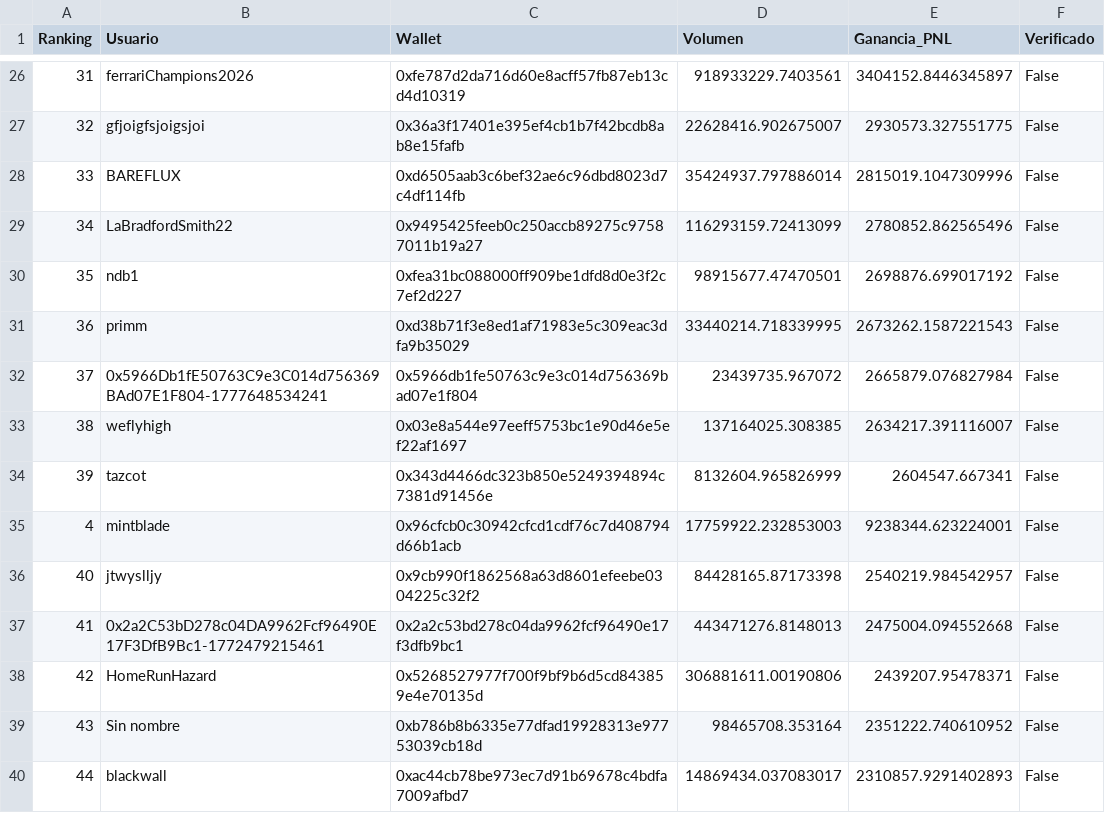
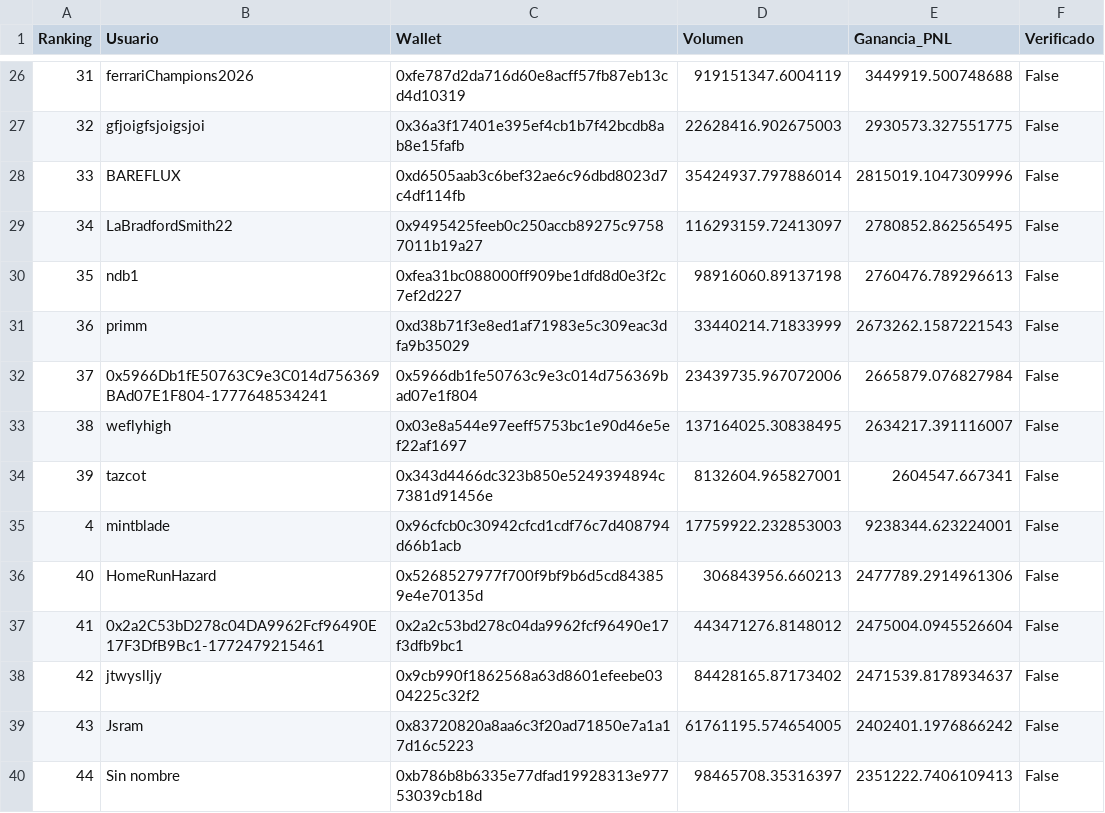
Before and after one commit to mndz-06/WhaleSportsAI, a CSV file: top_50_sports_traders.csv, drawn as a sheet; only a part is shown, gaps mark what is left out; the diff covers the shown part only.

```diff
--- a/top_50_sports_traders.csv
+++ b/top_50_sports_traders.csv
@@ -26,15 +26,15 @@
-31,ferrariChampions2026,0xfe787d2da716d60e8acff57fb87eb13cd4d10319,918933229.7403561,3404152.8446345897,False
-32,gfjoigfsjoigsjoi,0x36a3f17401e395ef4cb1b7f42bcdb8ab8e15fafb,22628416.902675007,2930573.327551775,False
+31,ferrariChampions2026,0xfe787d2da716d60e8acff57fb87eb13cd4d10319,919151347.6004119,3449919.500748688,False
+32,gfjoigfsjoigsjoi,0x36a3f17401e395ef4cb1b7f42bcdb8ab8e15fafb,22628416.902675003,2930573.327551775,False
 33,BAREFLUX,0xd6505aab3c6bef32ae6c96dbd8023d7c4df114fb,35424937.797886014,2815019.1047309996,False
-34,LaBradfordSmith22,0x9495425feeb0c250accb89275c97587011b19a27,116293159.72413099,2780852.862565496,False
-35,ndb1,0xfea31bc088000ff909be1dfd8d0e3f2c7ef2d227,98915677.47470501,2698876.699017192,False
-36,primm,0xd38b71f3e8ed1af71983e5c309eac3dfa9b35029,33440214.718339995,2673262.1587221543,False
-37,0x5966Db1fE50763C9e3C014d756369BAd07E1F804-1777648534241,0x5966db1fe50763c9e3c014d756369bad07e1f804,23439735.967072,2665879.076827984,False
-38,weflyhigh,0x03e8a544e97eeff5753bc1e90d46e5ef22af1697,137164025.308385,2634217.391116007,False
-39,tazcot,0x343d4466dc323b850e5249394894c7381d91456e,8132604.965826999,2604547.667341,False
+34,LaBradfordSmith22,0x9495425feeb0c250accb89275c97587011b19a27,116293159.72413097,2780852.862565495,False
+35,ndb1,0xfea31bc088000ff909be1dfd8d0e3f2c7ef2d227,98916060.89137198,2760476.789296613,False
+36,primm,0xd38b71f3e8ed1af71983e5c309eac3dfa9b35029,33440214.71833999,2673262.1587221543,False
+37,0x5966Db1fE50763C9e3C014d756369BAd07E1F804-1777648534241,0x5966db1fe50763c9e3c014d756369bad07e1f804,23439735.967072006,2665879.076827984,False
+38,weflyhigh,0x03e8a544e97eeff5753bc1e90d46e5ef22af1697,137164025.30838495,2634217.391116007,False
+39,tazcot,0x343d4466dc323b850e5249394894c7381d91456e,8132604.965827001,2604547.667341,False
 4,mintblade,0x96cfcb0c30942cfcd1cdf76c7d408794d66b1acb,17759922.232853003,9238344.623224001,False
-40,jtwyslljy,0x9cb990f1862568a63d8601efeebe0304225c32f2,84428165.87173398,2540219.984542957,False
-41,0x2a2C53bD278c04DA9962Fcf96490E17F3DfB9Bc1-1772479215461,0x2a2c53bd278c04da9962fcf96490e17f3dfb9bc1,443471276.8148013,2475004.094552668,False
-42,HomeRunHazard,0x5268527977f700f9bf9b6d5cd843859e4e70135d,306881611.00190806,2439207.95478371,False
-43,Sin nombre,0xb786b8b6335e77dfad19928313e97753039cb18d,98465708.353164,2351222.740610952,False
-44,blackwall,0xac44cb78be973ec7d91b69678c4bdfa7009afbd7,14869434.037083017,2310857.9291402893,False
+40,HomeRunHazard,0x5268527977f700f9bf9b6d5cd843859e4e70135d,306843956.660213,2477789.2914961306,False
+41,0x2a2C53bD278c04DA9962Fcf96490E17F3DfB9Bc1-1772479215461,0x2a2c53bd278c04da9962fcf96490e17f3dfb9bc1,443471276.8148012,2475004.0945526604,False
+42,jtwyslljy,0x9cb990f1862568a63d8601efeebe0304225c32f2,84428165.87173402,2471539.8178934637,False
+43,Jsram,0x83720820a8aa6c3f20ad71850e7a1a17d16c5223,61761195.574654005,2402401.1976866242,False
+44,Sin nombre,0xb786b8b6335e77dfad19928313e97753039cb18d,98465708.35316397,2351222.7406109413,False
```
Also changed, not shown: 85 edited cells elsewhere in this file, early_entry_signals.csv, 2 other files.
